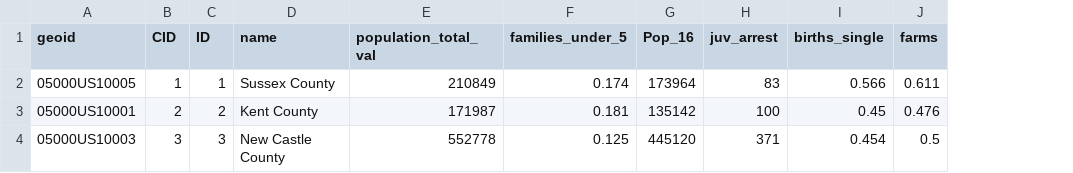
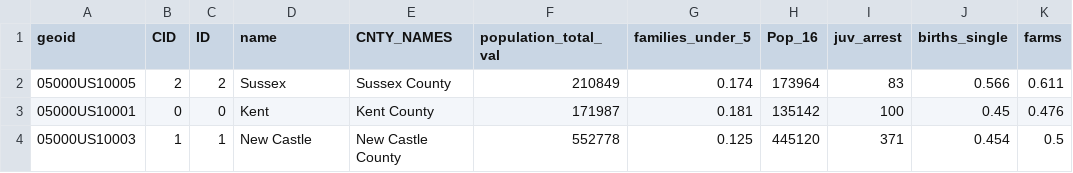
Before and after one commit to timothywvance/timothywvance.github.io, a CSV file: data/counties.csv, drawn as a sheet; only a part is shown; the diff names each change by its address in the sheet, - before the commit and + after, or states it on an @@ line.

Commit message:
Counties

```diff
--- a/data/counties.csv
+++ b/data/counties.csv
+column E (CNTY_NAMES), rows 2-4: Sussex County | Kent County | New Castle County
-B2 (CID): 1
+B2 (CID): 2
-C2 (ID): 1
+C2 (ID): 2
-D2 (name): Sussex County
+D2 (name): Sussex
-B3 (CID): 2
+B3 (CID): 0
-C3 (ID): 2
+C3 (ID): 0
-D3 (name): Kent County
+D3 (name): Kent
-B4 (CID): 3
+B4 (CID): 1
-C4 (ID): 3
+C4 (ID): 1
-D4 (name): New Castle County
+D4 (name): New Castle
```
